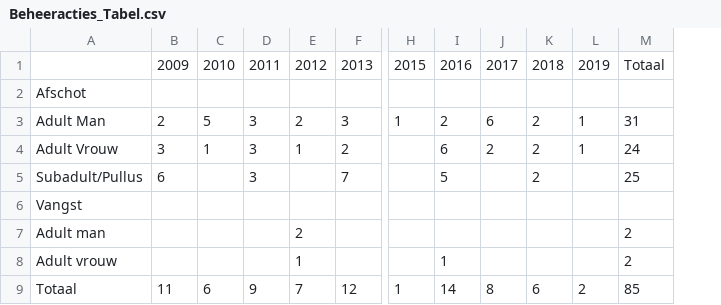
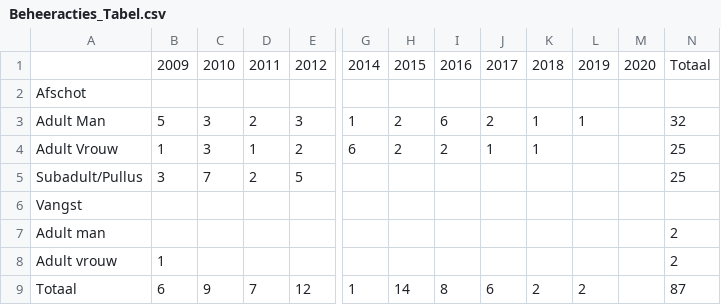
Before and after one commit to inbo/natuurindicatoren, a CSV file: data/processed/Beheeracties_Tabel.csv, drawn as a sheet; only a part is shown, gaps mark what is left out; removed rows and columns are numbered as before the commit, all else as after; rows hold the shown columns only; the diff names each change by its address in the sheet, - before the commit and + after, or states it on an @@ line.

Commit message:
Rerun beheeracties
#18

```diff
--- a/data/processed/Beheeracties_Tabel.csv
+++ b/data/processed/Beheeracties_Tabel.csv
-column B, rows 3-9: 2 | 3 | 6 |  |  |  | 11
+column H, rows 3-9: 2 | 2 |  |  |  |  | 14
+column M, empty
-row 1:  | 2009 | 2010 | 2011 | 2012 | 2013 | 2015 | 2016 | 2017 | 2018 | 2019 | Totaal
+row 1:  | 2009 | 2010 | 2011 | 2012 | 2014 | 2015 | 2016 | 2017 | 2018 | 2019 | 2020 | Totaal
-I3: 2
+I3: 6
-J3: 6
+J3: 2
-K3:K4: 2
+K3:K4: 1
-N3: 31
+N3: 32
-G4: (empty)
+G4: 6
-I4: 6
+I4: 2
-J4: 2
+J4: 1
-L4: 1
+L4: (empty)
-N4: 24
+N4: 25
-B5: (empty)
+B5: 3
-C5: 3
+C5: 7
-D5: (empty)
+D5: 2
-E5: 7
+E5: 5
-I5: 5
+I5: (empty)
-K5: 2
+K5: (empty)
-D7: 2
+D7: (empty)
-B8: (empty)
+B8: 1
-D8: 1
+D8: (empty)
-I8: 1
+I8: (empty)
-I9: 14
+I9: 8
-J9: 8
+J9: 6
-K9: 6
+K9: 2
-N9: 85
+N9: 87
```
